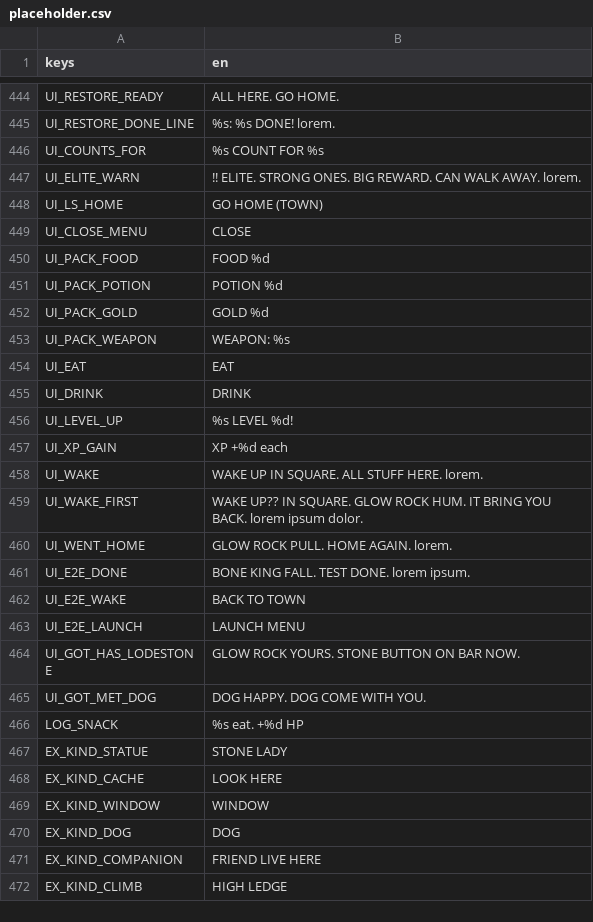
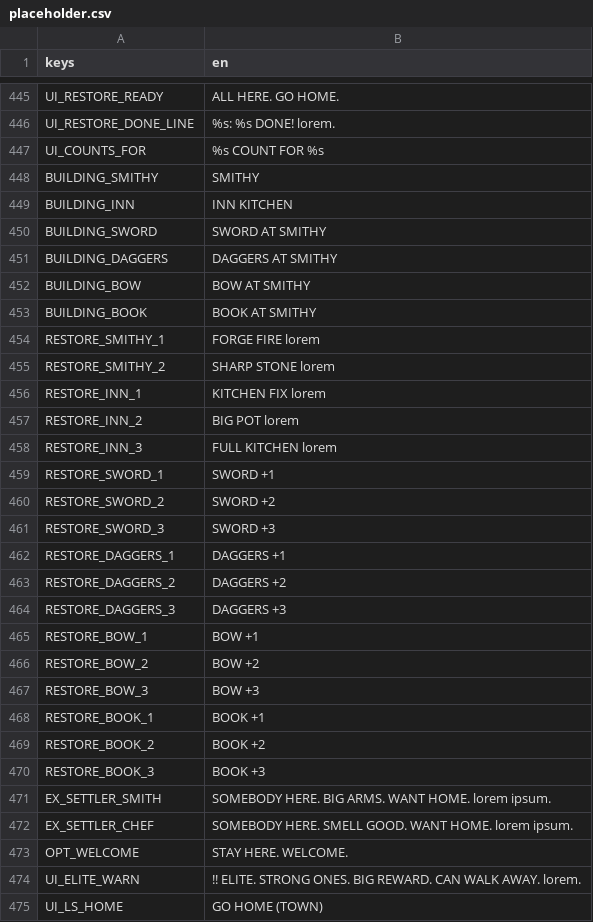
Before and after one commit to BrandonSigil/lodestone, a CSV file: game/text/placeholder.csv, drawn as a sheet; only a part is shown, gaps mark what is left out; the shorter side is filled out with more unchanged rows; the diff covers the shown part only.

```diff
--- a/game/text/placeholder.csv
+++ b/game/text/placeholder.csv
@@ -446,2 +447,28 @@ UI_RESTORE_DONE_LINE,%s: %s DONE! lorem.
 UI_COUNTS_FOR,%s COUNT FOR %s
+BUILDING_SMITHY,SMITHY
+BUILDING_INN,INN KITCHEN
+BUILDING_SWORD,SWORD AT SMITHY
+BUILDING_DAGGERS,DAGGERS AT SMITHY
+BUILDING_BOW,BOW AT SMITHY
+BUILDING_BOOK,BOOK AT SMITHY
+RESTORE_SMITHY_1,FORGE FIRE lorem
+RESTORE_SMITHY_2,SHARP STONE lorem
+RESTORE_INN_1,KITCHEN FIX lorem
+RESTORE_INN_2,BIG POT lorem
+RESTORE_INN_3,FULL KITCHEN lorem
+RESTORE_SWORD_1,SWORD +1
+RESTORE_SWORD_2,SWORD +2
+RESTORE_SWORD_3,SWORD +3
+RESTORE_DAGGERS_1,DAGGERS +1
+RESTORE_DAGGERS_2,DAGGERS +2
+RESTORE_DAGGERS_3,DAGGERS +3
+RESTORE_BOW_1,BOW +1
+RESTORE_BOW_2,BOW +2
+RESTORE_BOW_3,BOW +3
+RESTORE_BOOK_1,BOOK +1
+RESTORE_BOOK_2,BOOK +2
+RESTORE_BOOK_3,BOOK +3
+EX_SETTLER_SMITH,SOMEBODY HERE. BIG ARMS. WANT HOME. lorem ipsum.
+EX_SETTLER_CHEF,SOMEBODY HERE. SMELL GOOD. WANT HOME. lorem ipsum.
+OPT_WELCOME,STAY HERE. WELCOME.
 UI_ELITE_WARN,!! ELITE. STRONG ONES. BIG REWARD. CAN WALK AWAY. lorem.
```
Also changed, not shown: 1 added row elsewhere in this file, game/data/combat.csv, game/data/explore_events.csv, 9 other files.
